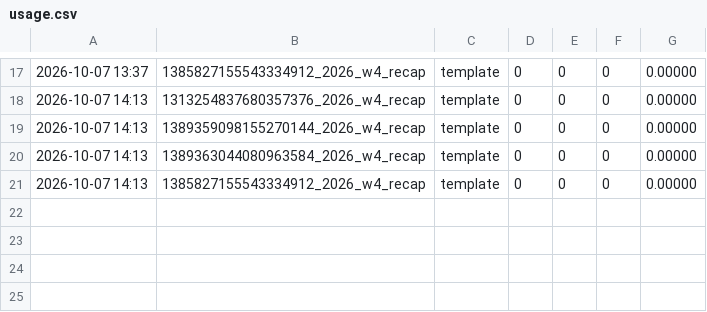
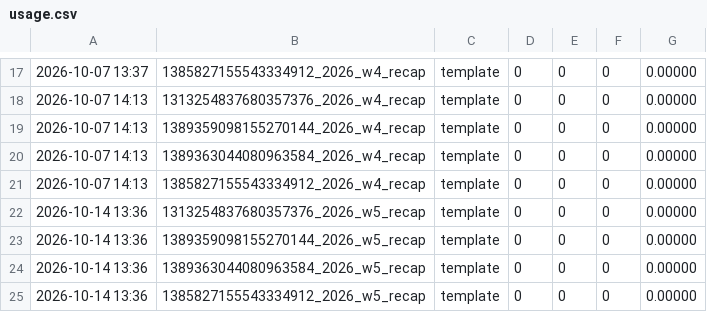
Before and after one commit to johnschettini-ship-it/league-recap, a CSV file: posts/usage.csv, drawn as a sheet; only a part is shown, gaps mark what is left out.

```diff
--- a/posts/usage.csv
+++ b/posts/usage.csv
@@ -21 +21,5 @@
 2026-10-07 14:13,1385827155543334912_2026_w4_recap,template,0,0,0,0.00000
+2026-10-14 13:36,1313254837680357376_2026_w5_recap,template,0,0,0,0.00000
+2026-10-14 13:36,1389359098155270144_2026_w5_recap,template,0,0,0,0.00000
+2026-10-14 13:36,1389363044080963584_2026_w5_recap,template,0,0,0,0.00000
+2026-10-14 13:36,1385827155543334912_2026_w5_recap,template,0,0,0,0.00000
```
Also changed, not shown: 12 other files.
